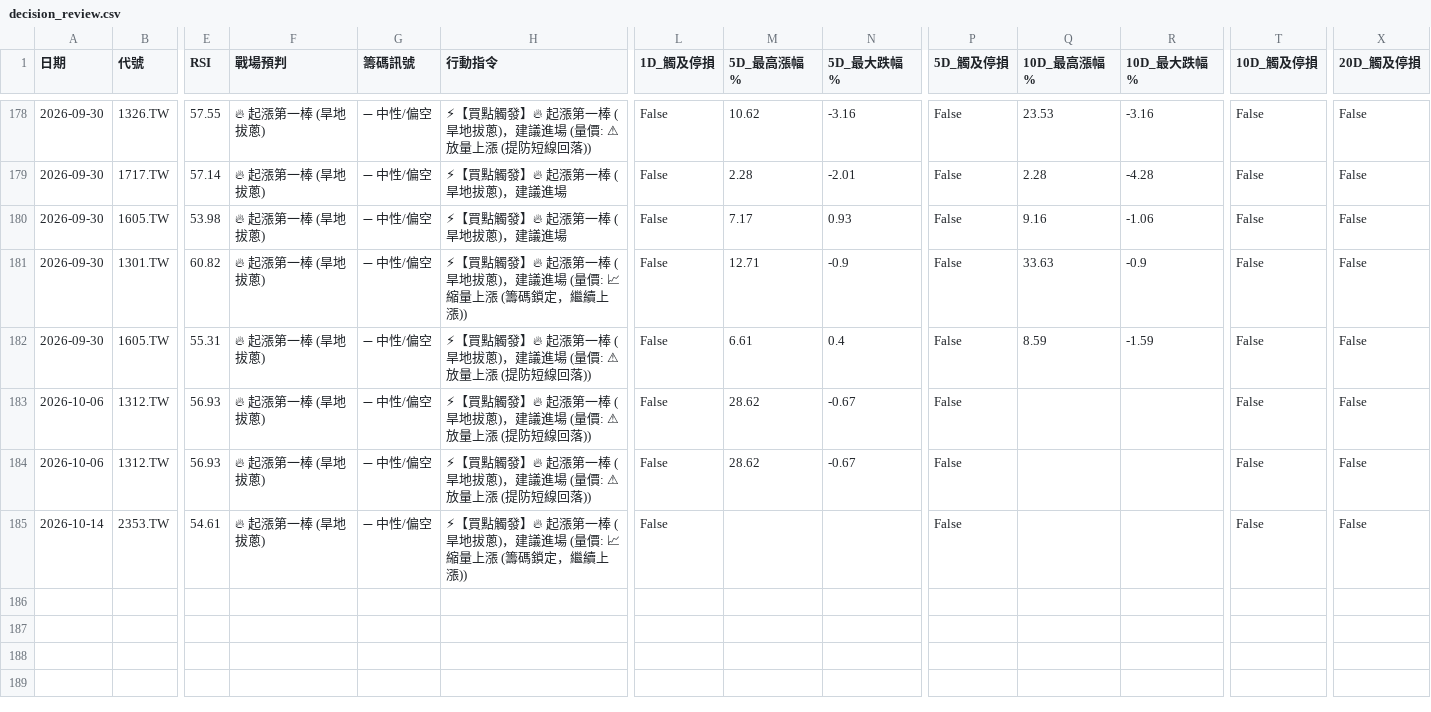
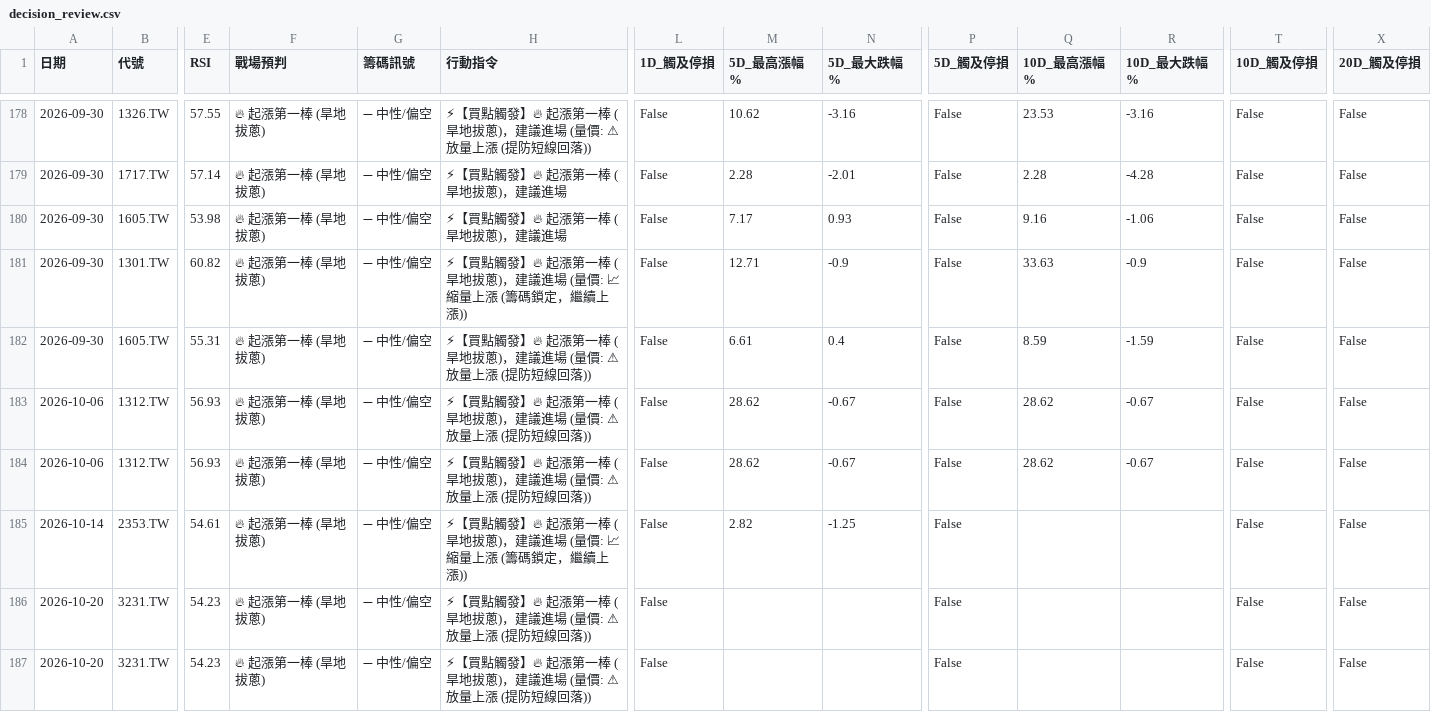
Before and after one commit to spikeman230/Charles_StockBot, a CSV file: decision_review.csv, drawn as a sheet; only a part is shown, gaps mark what is left out; rows hold the shown columns only; the diff names each change by its address in the sheet, - before the commit and + after, or states it on an @@ line.

```diff
--- a/decision_review.csv
+++ b/decision_review.csv
-Q183:Q184 (10D_最高漲幅%): (empty)
+Q183:Q184 (10D_最高漲幅%): 28.62
-R183:R184 (10D_最大跌幅%): (empty)
+R183:R184 (10D_最大跌幅%): -0.67
-M185 (5D_最高漲幅%): (empty)
+M185 (5D_最高漲幅%): 2.82
-N185 (5D_最大跌幅%): (empty)
+N185 (5D_最大跌幅%): -1.25
+row 186: 2026-10-20 | 3231.TW | 54.23 | 🔥 起漲第一棒 (旱地拔蔥) | ➖ 中性/偏空 | ⚡【買點觸發】🔥 起漲第一棒 (旱地拔蔥)，建議進場 (量價: ⚠ 放量上漲 (提防短線回落)) | False |  |  | False |  |  | False | False
+row 187: 2026-10-20 | 3231.TW | 54.23 | 🔥 起漲第一棒 (旱地拔蔥) | ➖ 中性/偏空 | ⚡【買點觸發】🔥 起漲第一棒 (旱地拔蔥)，建議進場 (量價: ⚠ 放量上漲 (提防短線回落)) | False |  |  | False |  |  | False | False
```
Also changed, not shown: 1 other file.
